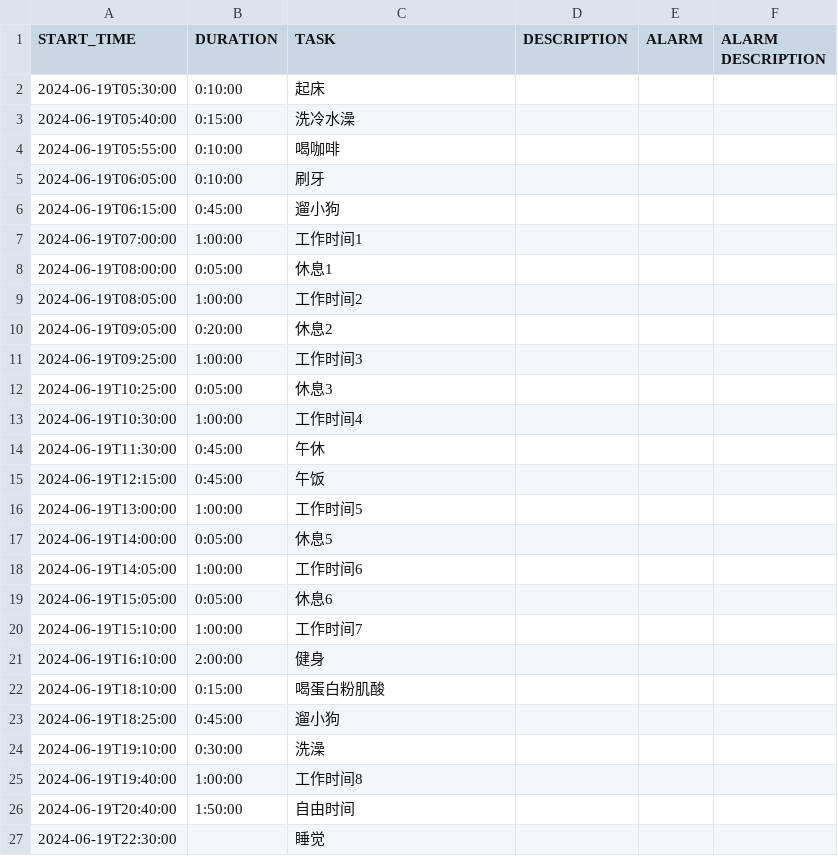
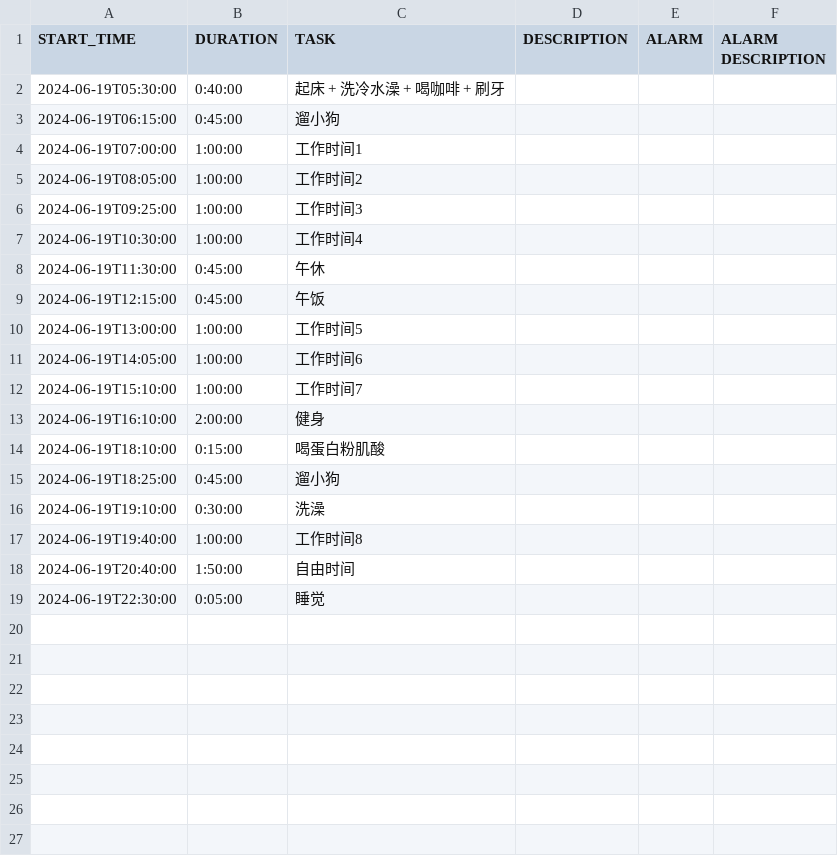
Before and after one commit to kkudoTomato/easyCalendar, a CSV file: calendar_test.csv, drawn as a sheet.

```diff
--- a/calendar_test.csv
+++ b/calendar_test.csv
@@ -1,13 +1,7 @@
 START_TIME,DURATION,TASK,DESCRIPTION ,ALARM,ALARM DESCRIPTION
-2024-06-19T05:30:00,0:10:00,起床,,,
-2024-06-19T05:40:00,0:15:00,洗冷水澡,,,
-2024-06-19T05:55:00,0:10:00,喝咖啡,,,
-2024-06-19T06:05:00,0:10:00,刷牙,,,
+2024-06-19T05:30:00,0:40:00,起床 + 洗冷水澡 + 喝咖啡 + 刷牙,,,
 2024-06-19T06:15:00,0:45:00,遛小狗,,,
 2024-06-19T07:00:00,1:00:00,工作时间1,,,
-2024-06-19T08:00:00,0:05:00,休息1,,,
 2024-06-19T08:05:00,1:00:00,工作时间2,,,
-2024-06-19T09:05:00,0:20:00,休息2,,,
 2024-06-19T09:25:00,1:00:00,工作时间3,,,
-2024-06-19T10:25:00,0:05:00,休息3,,,
 2024-06-19T10:30:00,1:00:00,工作时间4,,,
@@ -16,5 +10,3 @@ START_TIME,DURATION,TASK,DESCRIPTION ,ALARM,ALARM DESCRIPTION
 2024-06-19T13:00:00,1:00:00,工作时间5,,,
-2024-06-19T14:00:00,0:05:00,休息5 ,,,
 2024-06-19T14:05:00,1:00:00,工作时间6,,,
-2024-06-19T15:05:00,0:05:00,休息6,,,
 2024-06-19T15:10:00,1:00:00,工作时间7,,,
@@ -26,2 +18,2 @@ START_TIME,DURATION,TASK,DESCRIPTION ,ALARM,ALARM DESCRIPTION
 2024-06-19T20:40:00,1:50:00,自由时间,,,
-2024-06-19T22:30:00,,睡觉,,,
+2024-06-19T22:30:00,0:05:00,睡觉,,,
```
Also changed, not shown: 3 other files.
